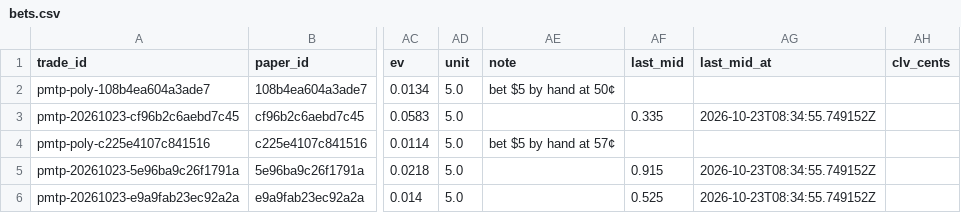
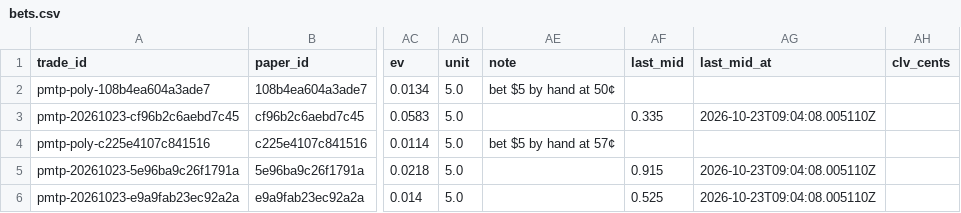
Before and after one commit to colebeasley10-glitch/pm-edge, a CSV file: live_plays/data/bets.csv, drawn as a sheet; only a part is shown, gaps mark what is left out; the diff names each change by its address in the sheet, - before the commit and + after, or states it on an @@ line.

Commit message:
Live Today's Plays round [skip ci]

```diff
--- a/live_plays/data/bets.csv
+++ b/live_plays/data/bets.csv
-AG3 (last_mid_at): 2026-10-23T08:34:55.749152Z
+AG3 (last_mid_at): 2026-10-23T09:04:08.005110Z
-AG5:AG6 (last_mid_at): 2026-10-23T08:34:55.749152Z
+AG5:AG6 (last_mid_at): 2026-10-23T09:04:08.005110Z
```
Also changed, not shown: 1 other file.
